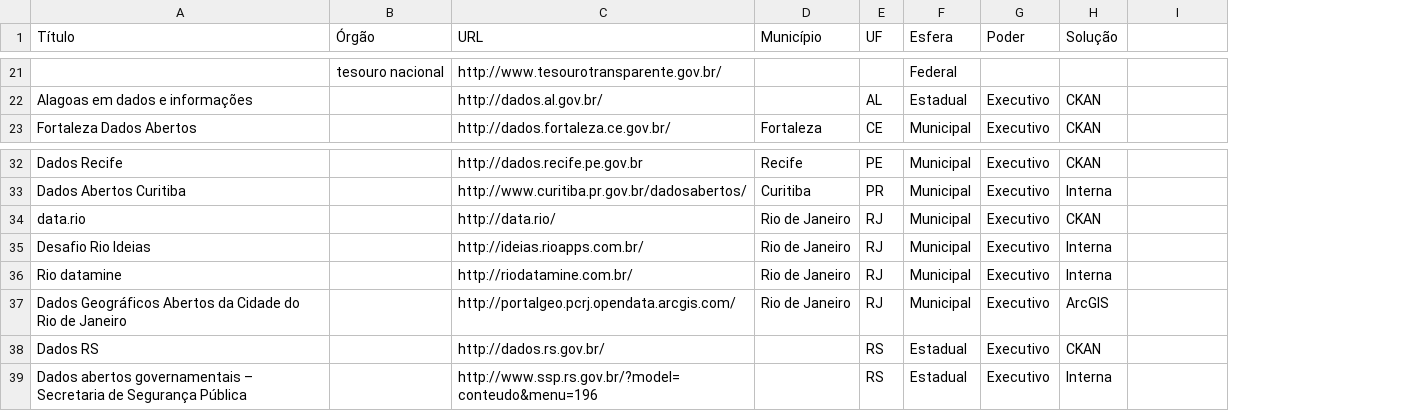
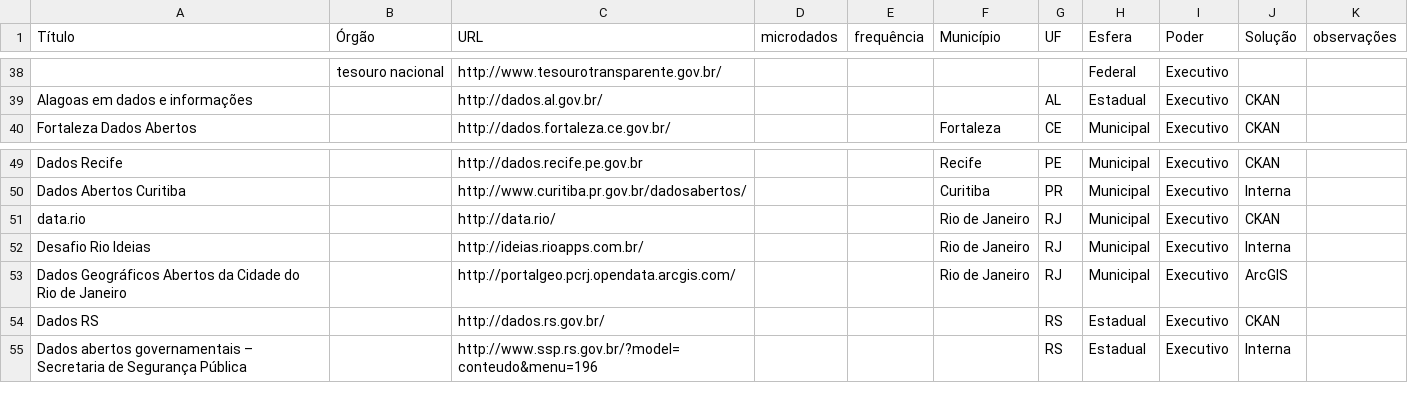
Before and after one commit to LABipp/alea-gov, a CSV file: menu-de-dados.csv, drawn as a sheet; only a part is shown, gaps mark what is left out; removed rows and columns are numbered as before the commit, all else as after; the diff covers the shown part only; the diff names each change by its address in the sheet, - before the commit and + after, or states it on an @@ line.

```diff
--- a/menu-de-dados.csv
+++ b/menu-de-dados.csv
+column D (microdados), empty
+column E (frequência), empty
-K1: (empty)
+K1: observações
-I38 (Poder): (empty)
+I38 (Poder): Executivo
-row 36: Rio datamine |  | http://riodatamine.com.br/ | Rio de Janeiro | RJ | Municipal | Executivo | Interna
```
Also changed, not shown: 17 added rows and 18 edited cells elsewhere in this file, 2 other files.
